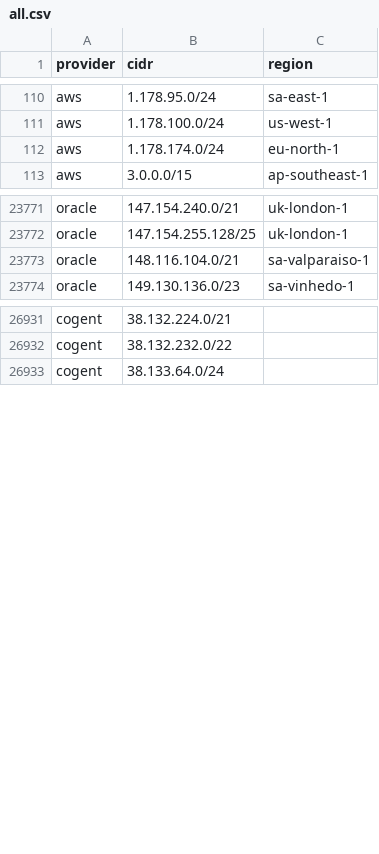
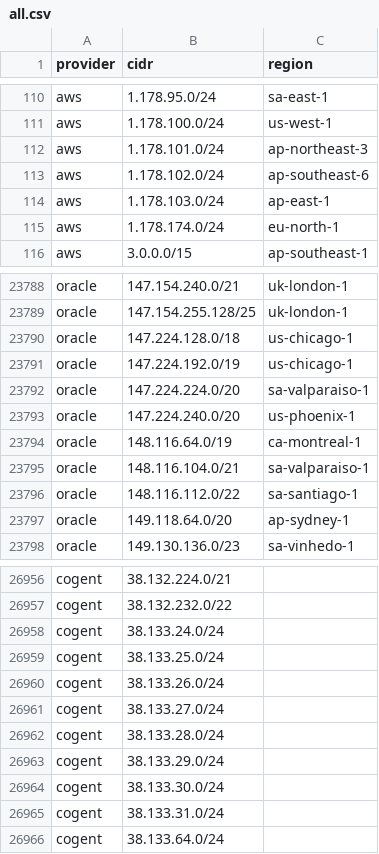
Before and after one commit to prettyleaf/cdn, a CSV file: all/all.csv, drawn as a sheet; only a part is shown, gaps mark what is left out; the diff covers the shown part only.

```diff
--- a/all/all.csv
+++ b/all/all.csv
@@ -111,2 +111,5 @@ aws,1.178.95.0/24,sa-east-1
 aws,1.178.100.0/24,us-west-1
+aws,1.178.101.0/24,ap-northeast-3
+aws,1.178.102.0/24,ap-southeast-6
+aws,1.178.103.0/24,ap-east-1
 aws,1.178.174.0/24,eu-north-1
@@ -23772,3 +23789,10 @@ oracle,147.154.240.0/21,uk-london-1
 oracle,147.154.255.128/25,uk-london-1
+oracle,147.224.128.0/18,us-chicago-1
+oracle,147.224.192.0/19,us-chicago-1
+oracle,147.224.224.0/20,sa-valparaiso-1
+oracle,147.224.240.0/20,us-phoenix-1
+oracle,148.116.64.0/19,ca-montreal-1
 oracle,148.116.104.0/21,sa-valparaiso-1
+oracle,148.116.112.0/22,sa-santiago-1
+oracle,149.118.64.0/20,ap-sydney-1
 oracle,149.130.136.0/23,sa-vinhedo-1
@@ -26932,2 +26957,10 @@ cogent,38.132.224.0/21,
 cogent,38.132.232.0/22,
+cogent,38.133.24.0/24,
+cogent,38.133.25.0/24,
+cogent,38.133.26.0/24,
+cogent,38.133.27.0/24,
+cogent,38.133.28.0/24,
+cogent,38.133.29.0/24,
+cogent,38.133.30.0/24,
+cogent,38.133.31.0/24,
 cogent,38.133.64.0/24,
```
Also changed, not shown: 17 added rows and 3 removed rows elsewhere in this file, 12 other files.
